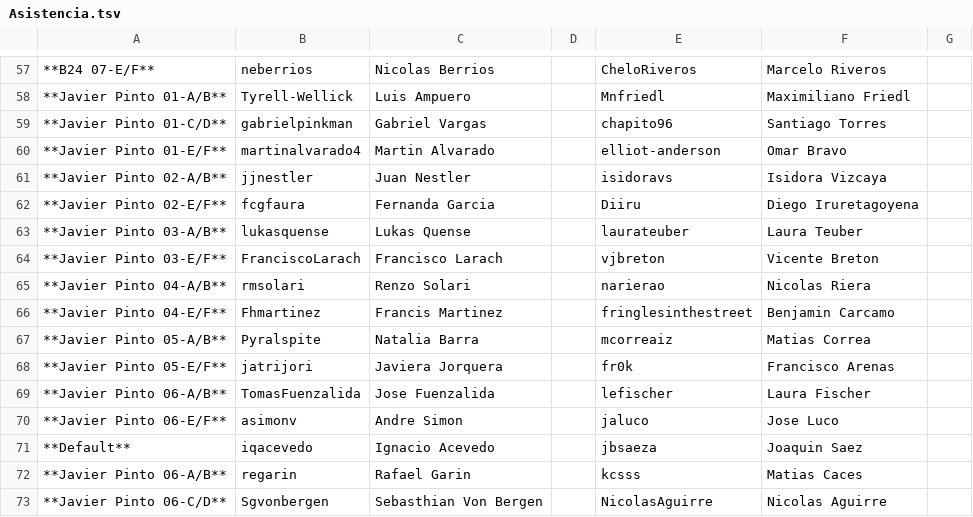
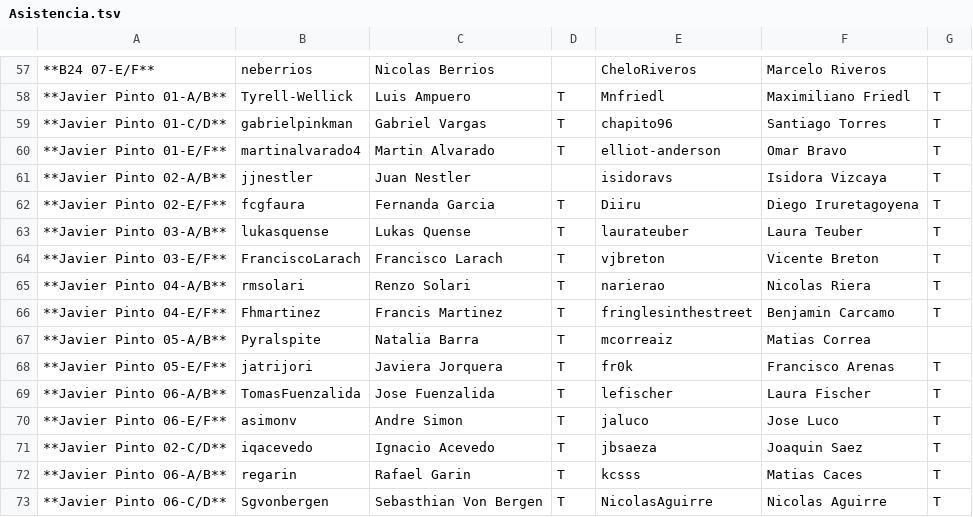
Before and after one commit to IIC2233-2016-02/Syllabus, a TSV file: Actividades/AC13/Asistencia.tsv, drawn as a sheet; only a part is shown, gaps mark what is left out; the diff covers the shown part only; the diff names each change by its address in the sheet, - before the commit and + after, or states it on an @@ line.

```diff
--- a/Actividades/AC13/Asistencia.tsv
+++ b/Actividades/AC13/Asistencia.tsv
-D58:D60: (empty)
+D58:D60: T
-G58:G66: (empty)
+G58:G66: T
-D62:D73: (empty)
+D62:D73: T
-G68:G73: (empty)
+G68:G73: T
-A71: **Default**
+A71: **Javier Pinto 02-C/D**
```
Also changed, not shown: 89 edited cells elsewhere in this file.
